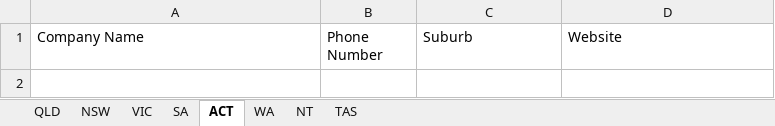
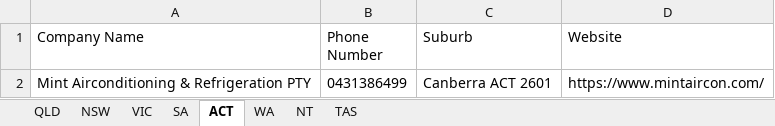
Before and after one commit to Andrewl920/WebScraping_Company, an Excel workbook: Air Con and Electrical (Yellow Page).xlsx, sheet ACT, drawn as a sheet; values as stored, in another font and other column widths than the file's, no borders; the diff names each change by its address in the sheet, - before the commit and + after, or states it on an @@ line.

```diff
--- a/Air Con and Electrical (Yellow Page).xlsx (sheet ACT)
+++ b/Air Con and Electrical (Yellow Page).xlsx (sheet ACT)
+row 2: Mint Airconditioning & Refrigeration PTY | 0431386499 | Canberra ACT 2601 | https://www.mintaircon.com/
```
Also changed, not shown: sheet NSW, sheet QLD, sheet VIC, 4 other files.
